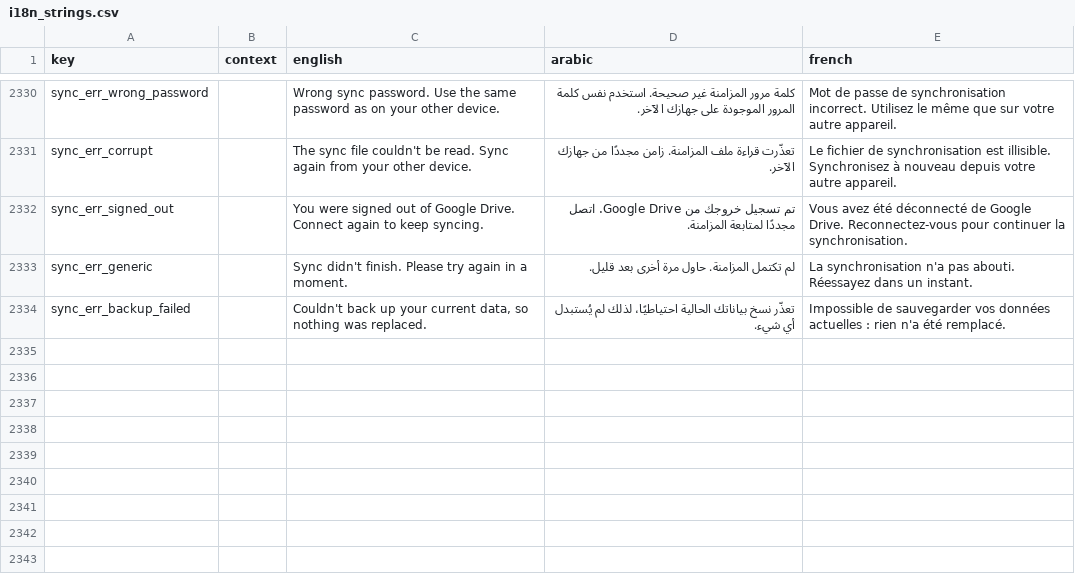
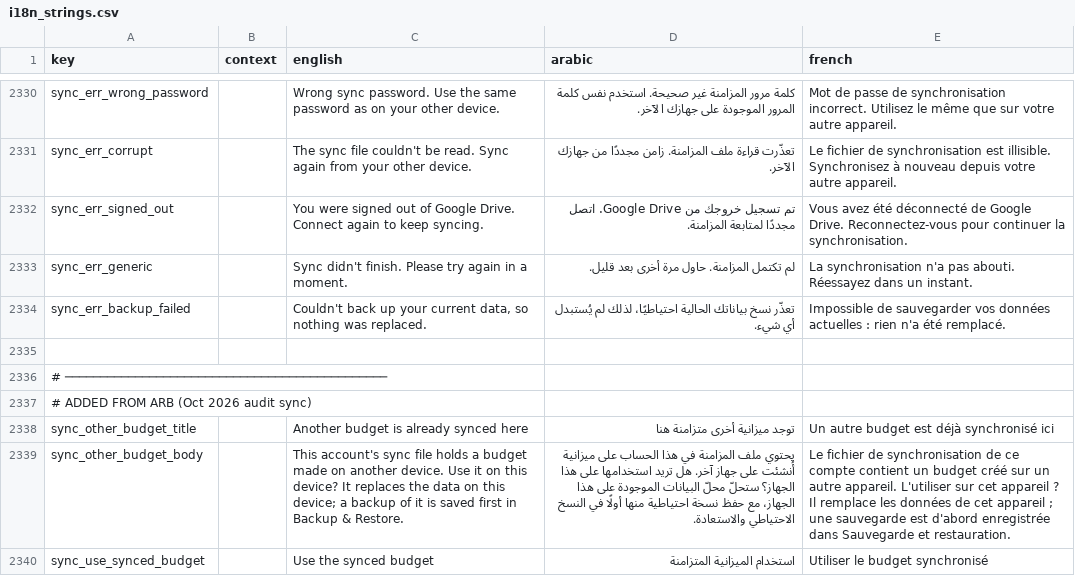
Before and after one commit to samerc/BudgetSeal, a CSV file: docs/i18n_strings.csv, drawn as a sheet; only a part is shown, gaps mark what is left out; the diff names each change by its address in the sheet, - before the commit and + after, or states it on an @@ line.

```diff
--- a/docs/i18n_strings.csv
+++ b/docs/i18n_strings.csv
+row 2335: (empty)
+row 2336: # ──────────────────────────────────────────────
+row 2337: # ADDED FROM ARB (Oct 2026 audit sync)
+row 2338: sync_other_budget_title |  | Another budget is already synced here | توجد ميزانية أخرى متزامنة هنا | Un autre budget est déjà synchronisé ici
+row 2339: sync_other_budget_body |  | This account's sync file holds a budget made on another device. Use it on this device? It replaces the data on this device; a backup of it is saved first in Backup & Restore. | يحتوي ملف المزامنة في هذا الحساب على ميزانية أُنشئت على جهاز آخر. هل تريد استخدامها على هذا الجهاز؟ ستحلّ محلّ البيانات الموجودة على هذا الجهاز، مع حفظ نسخة احتياطية منها أولًا في النسخ الاحتياطي والاستعادة. | Le fichier de synchronisation de ce compte contient un budget créé sur un autre appareil. L'utiliser sur cet appareil ? Il remplace les données de cet appareil ; une sauvegarde est d'abord enregistrée dans Sauvegarde et restauration.
+row 2340: sync_use_synced_budget |  | Use the synced budget | استخدام الميزانية المتزامنة | Utiliser le budget synchronisé
```
Also changed, not shown: 15 other files.
